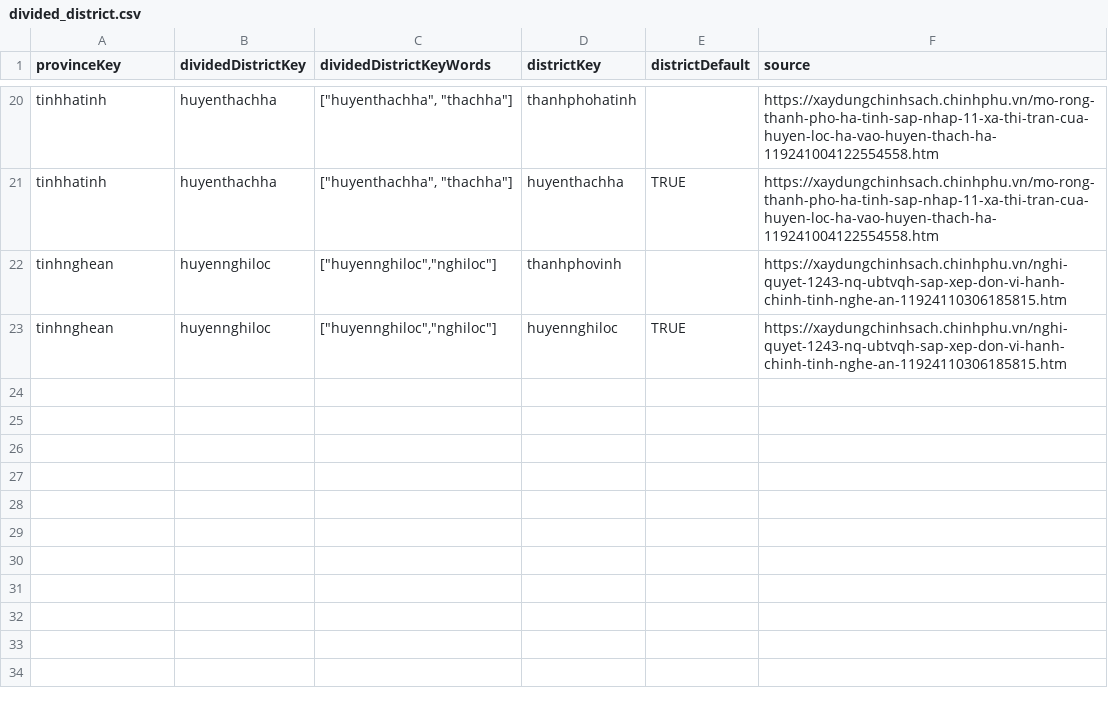
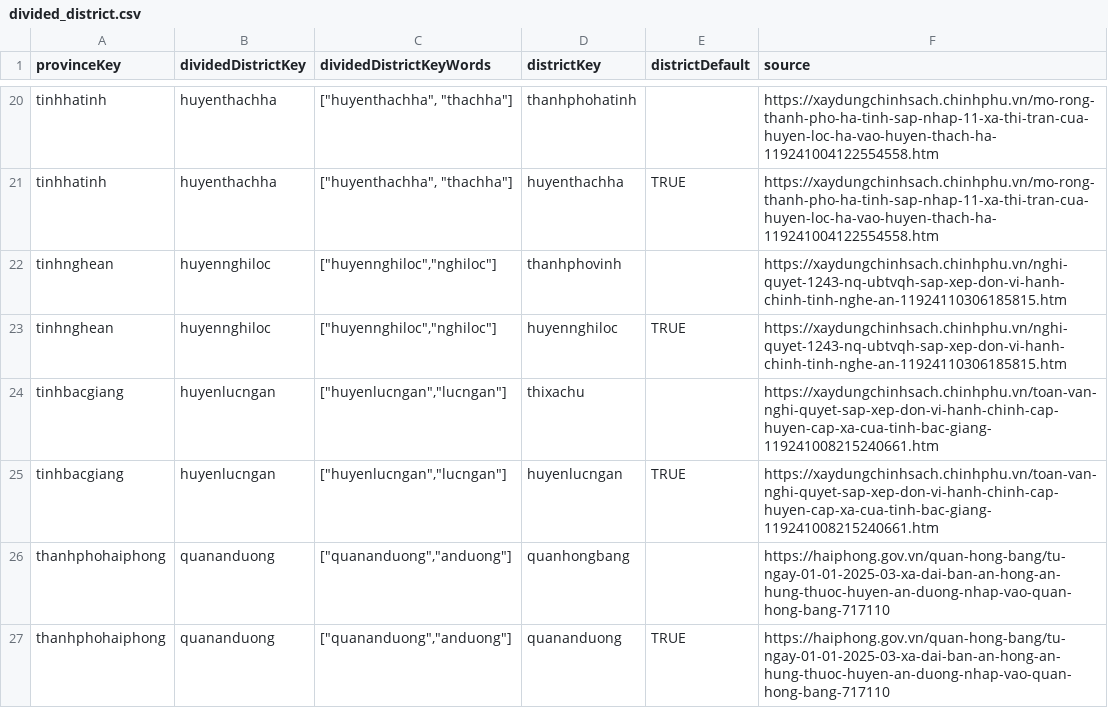
Before and after one commit to tranngocminhhieu/vietnamadminunits, a CSV file: data/alias_keywords/legacy/divided_district.csv, drawn as a sheet; only a part is shown, gaps mark what is left out.

```diff
--- a/data/alias_keywords/legacy/divided_district.csv
+++ b/data/alias_keywords/legacy/divided_district.csv
@@ -23 +23,5 @@ tinhnghean,huyennghiloc,"[""huyennghiloc"",""nghiloc""]",thanhphovinh,,https://x
 tinhnghean,huyennghiloc,"[""huyennghiloc"",""nghiloc""]",huyennghiloc,TRUE,https://xaydungchinhsach.chinhphu.vn/nghi-quyet-1243-nq-ubtvqh-sap-xep-don-vi-hanh-chinh-tinh-nghe-an-11924110306185815.htm
+tinhbacgiang,huyenlucngan,"[""huyenlucngan"",""lucngan""]",thixachu,,https://xaydungchinhsach.chinhphu.vn/toan-van-nghi-quyet-sap-xep-don-vi-hanh-chinh-cap-huyen-cap-xa-cua-tinh-bac-giang-119241008215240661.htm
+tinhbacgiang,huyenlucngan,"[""huyenlucngan"",""lucngan""]",huyenlucngan,TRUE,https://xaydungchinhsach.chinhphu.vn/toan-van-nghi-quyet-sap-xep-don-vi-hanh-chinh-cap-huyen-cap-xa-cua-tinh-bac-giang-119241008215240661.htm
+thanhphohaiphong,quananduong,"[""quananduong"",""anduong""]",quanhongbang,,https://haiphong.gov.vn/quan-hong-bang/tu-ngay-01-01-2025-03-xa-dai-ban-an-hong-an-hung-thuoc-huyen-an-duong-nhap-vao-quan-hong-bang-717110
+thanhphohaiphong,quananduong,"[""quananduong"",""anduong""]",quananduong,TRUE,https://haiphong.gov.vn/quan-hong-bang/tu-ngay-01-01-2025-03-xa-dai-ban-an-hong-an-hung-thuoc-huyen-an-duong-nhap-vao-quan-hong-bang-717110
```
Also changed, not shown: data/alias_keywords/legacy/alias_district.csv, 1 other file.
